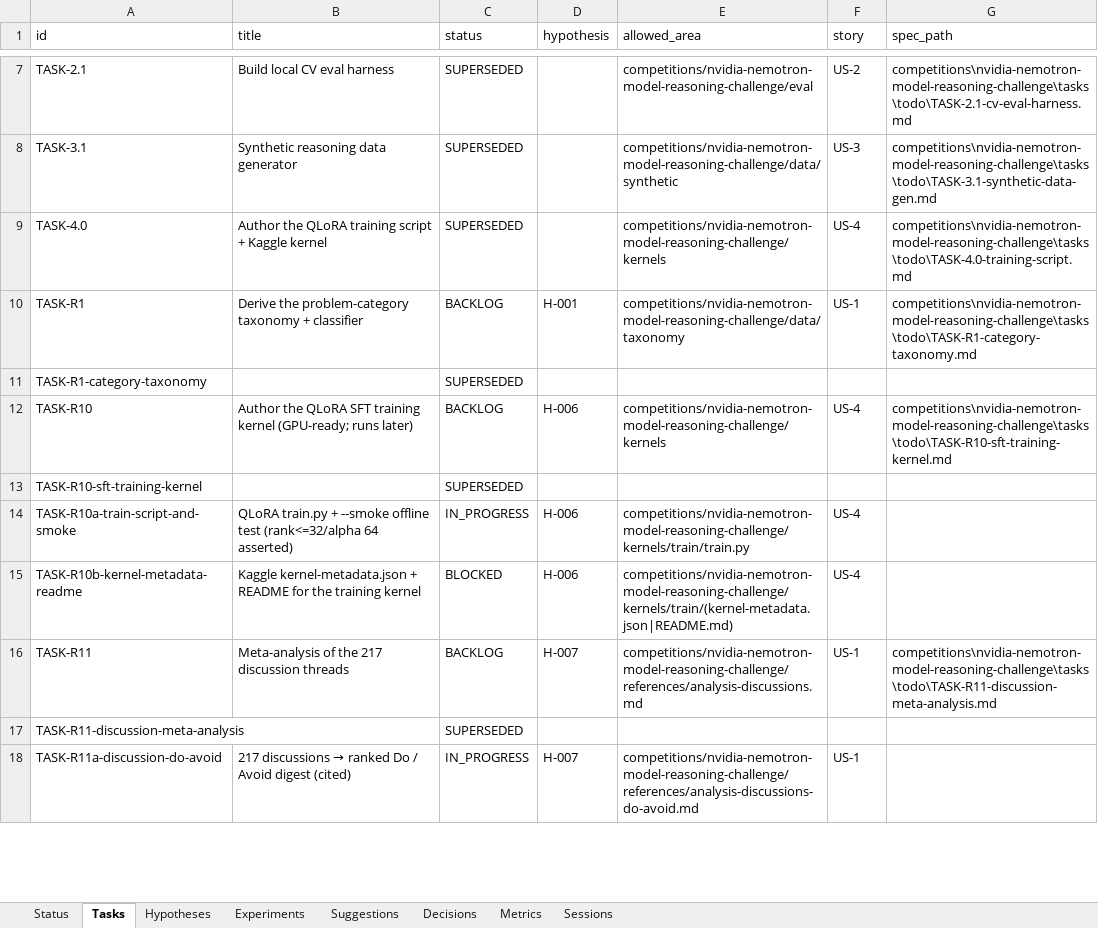
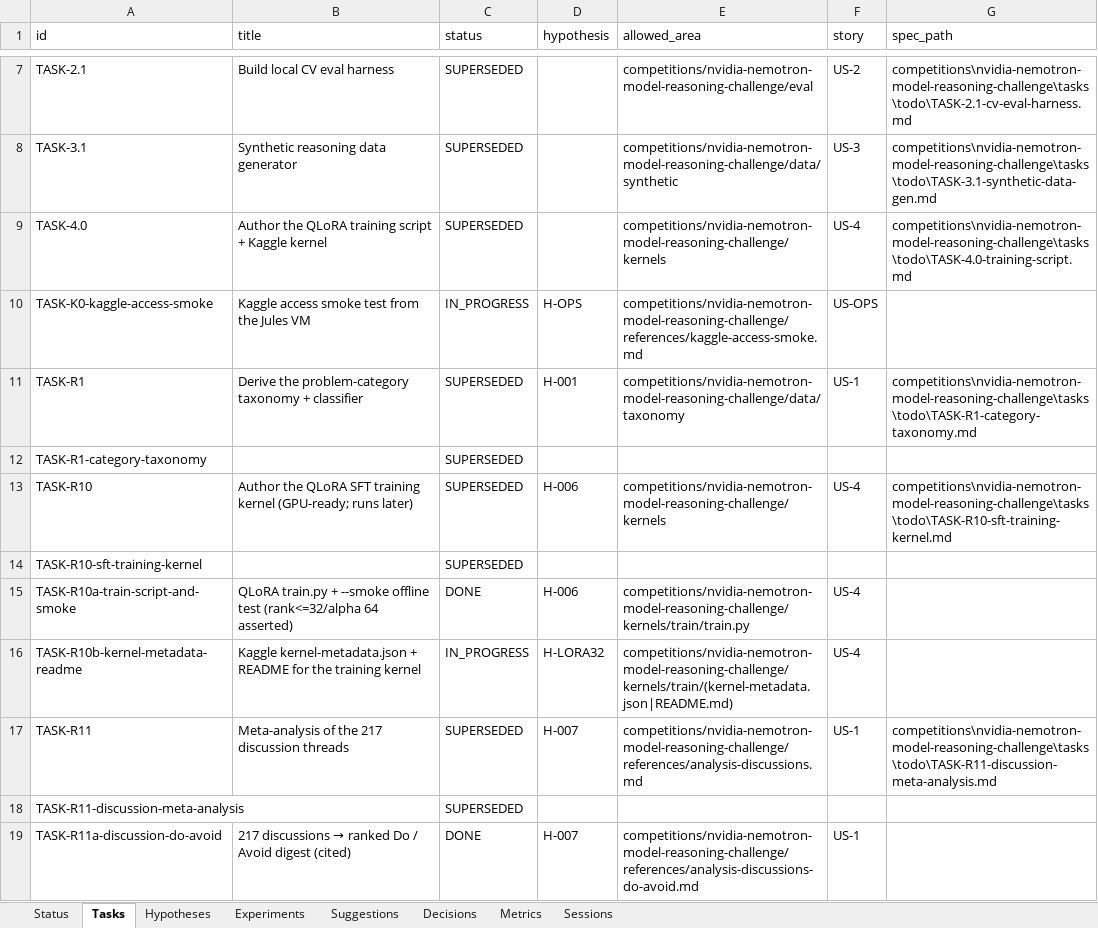
Before and after one commit to manojdadi56/Kaggle, an Excel workbook: state/dashboard.xlsx, sheet Tasks, drawn as a sheet; only a part is shown, gaps mark what is left out; values as stored, in another font and other column widths than the file's, no borders; addresses are those after the commit; the diff covers the shown part only; the diff names each change by its address in the sheet, - before the commit and + after, or states it on an @@ line.

Commit message:
tick RUN-20260530-083637: auto-merged 8 PRs, dispatched Wave-2 (5 sessions), seeded 4 hypotheses
- Auto-merged PRs #4 #5 #6 (orphan early-batch) + #7 #8 #9 #10 #11 (current
  batch) to main via force=True; all 8 R-007 unsupervised merges succeeded; 5
  tasks marked DONE.
- Promoted backlog (R1b/R10b/R11b unblocked by parent DONE; R7/R8/R9 already
  READY); superseded legacy stubs R1/R10/R11/R2.<cat>.
- Dispatched Wave-2 (cap=5 concurrent): TASK-K0 Kaggle smoke, R1b classifier,
  R7 CoT generator, R8 CV harness, R9 corpus curation (wait, dispatched were
  K0/R10b/R11b/R1b/R7 — selector picked oldest first); all IN_PROGRESS.
- Innovator: seeded H-DQ (data quality lever), H-LORA32 (winner config anchor,
  supported), H-1EPOCH, H-NORL; linked to in-flight tasks.
- Dashboard renderer hardened: list/dict cells coerced, openpyxl illegal-chars
  stripped (was crashing on \boxed{} in hypothesis text).
- 108 tests green.

```diff
--- a/state/dashboard.xlsx (sheet Tasks)
+++ b/state/dashboard.xlsx (sheet Tasks)
+row 10: TASK-K0-kaggle-access-smoke | Kaggle access smoke test from the Jules VM | IN_PROGRESS | H-OPS | competitions/nvidia-nemotron-model-reasoning-challenge/references/kaggle-access-smoke.md | US-OPS
-C11 (status): BACKLOG
+C11 (status): SUPERSEDED
-C13 (status): BACKLOG
+C13 (status): SUPERSEDED
-C15 (status): IN_PROGRESS
+C15 (status): DONE
-C16 (status): BLOCKED
+C16 (status): IN_PROGRESS
-D16 (hypothesis): H-006
+D16 (hypothesis): H-LORA32
-C17 (status): BACKLOG
+C17 (status): SUPERSEDED
-C19 (status): IN_PROGRESS
+C19 (status): DONE
```
Also changed, not shown: 10 edited cells elsewhere in this sheet, sheet Sessions, sheet Hypotheses, sheet Status, 4 other files.
